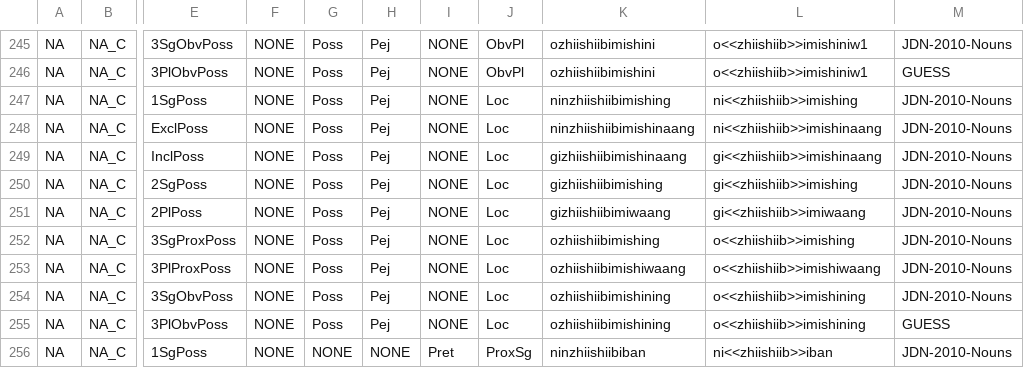
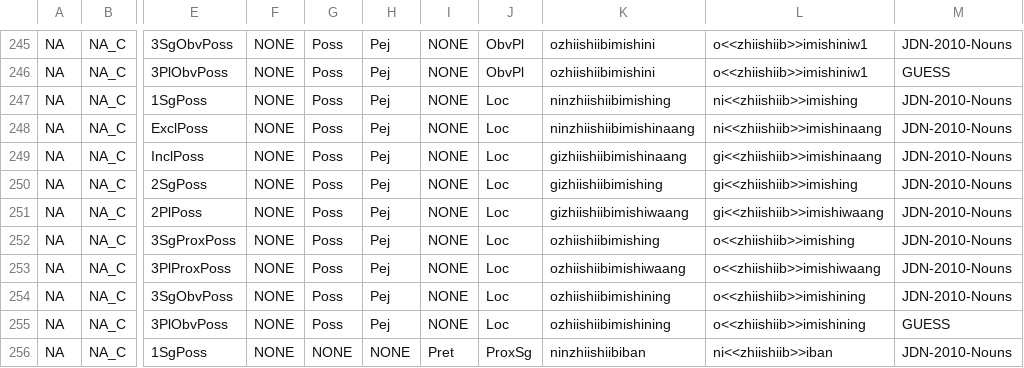
Before and after one commit to ELF-Lab/OjibweMorph, a CSV file: NounSpreadsheets/NA_C.csv, drawn as a sheet; only a part is shown, gaps mark what is left out; the diff names each change by its address in the sheet, - before the commit and + after, or states it on an @@ line.

Commit message:
Update NA_C.csv

```diff
--- a/NounSpreadsheets/NA_C.csv
+++ b/NounSpreadsheets/NA_C.csv
-K251: gizhiishiibimiwaang
+K251: gizhiishiibimishiwaang
-L251: gi<<zhiishiib>>imiwaang
+L251: gi<<zhiishiib>>imishiwaang
```
